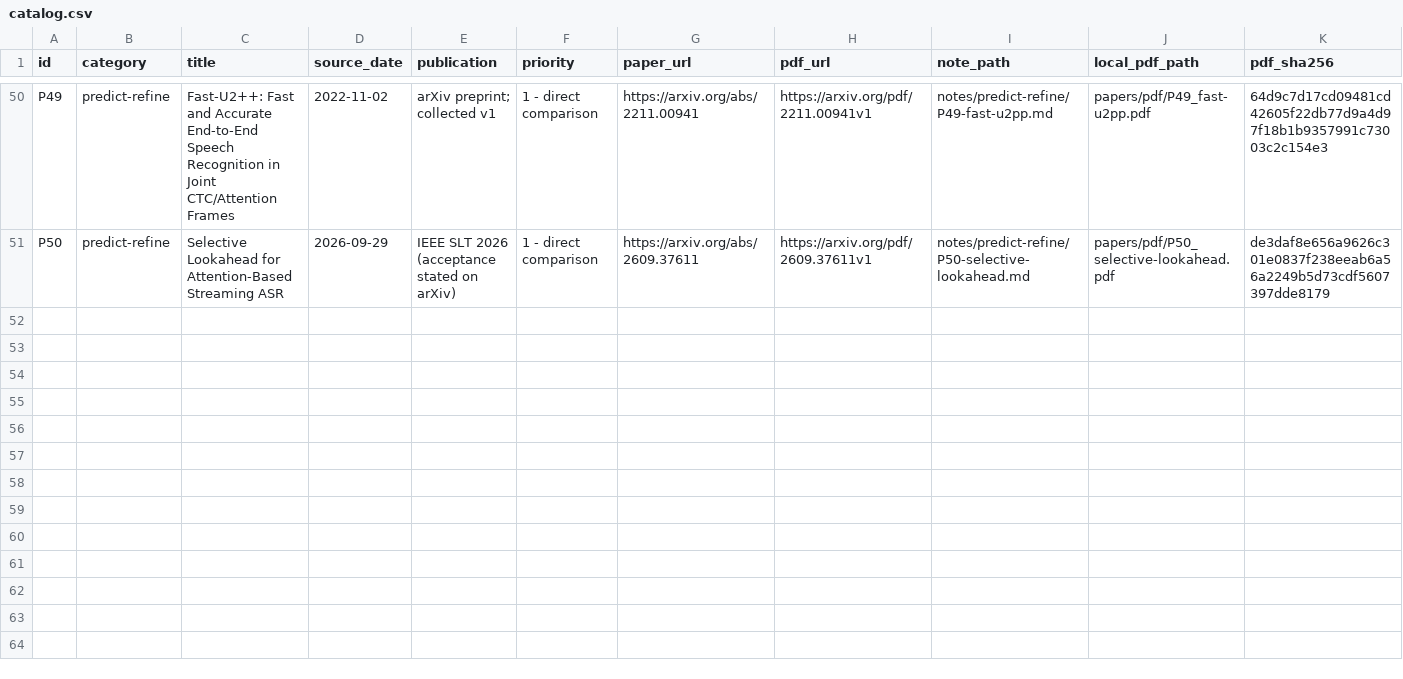
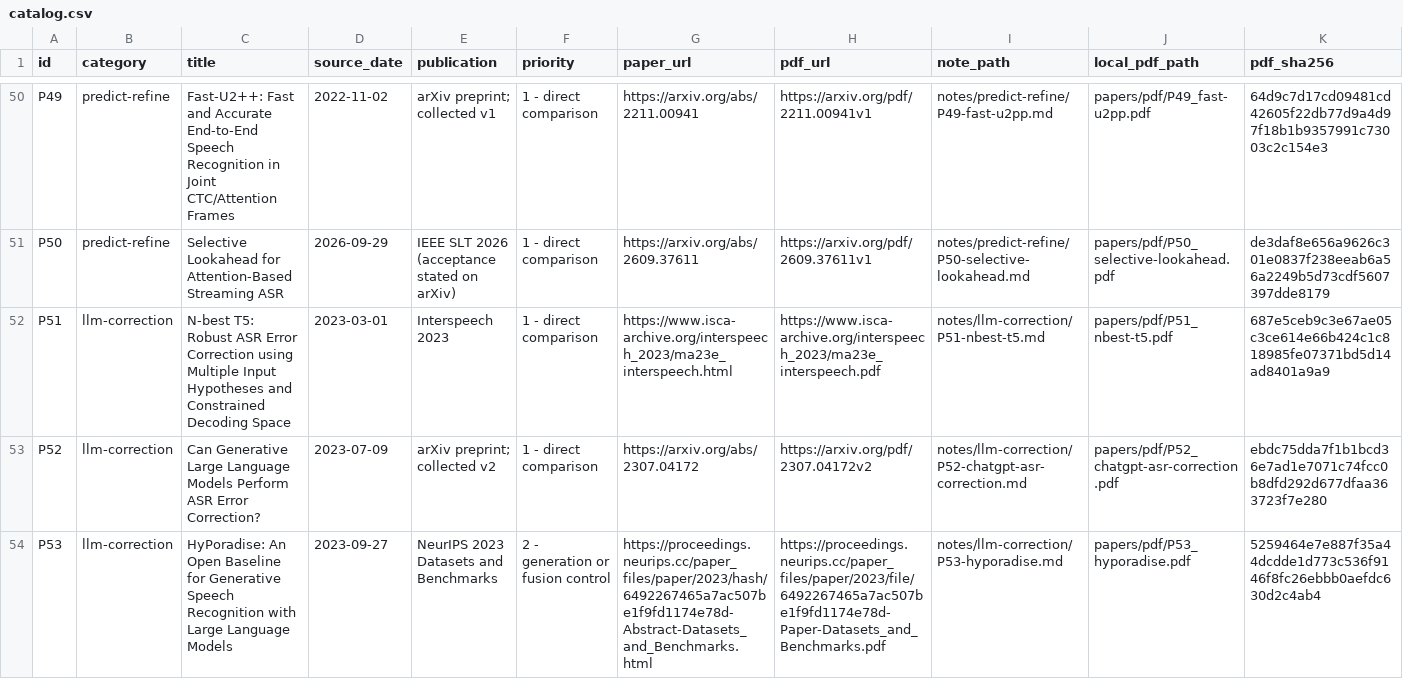
Before and after one commit to KHUCHAN/anticipatory-streaming-asr-research, a CSV file: references/catalog.csv, drawn as a sheet; only a part is shown, gaps mark what is left out; the diff covers the shown part only.

Commit message:
Add research-only review of LLM ASR correction and streaming cost

```diff
--- a/references/catalog.csv
+++ b/references/catalog.csv
@@ -51 +51,4 @@ P49,predict-refine,Fast-U2++: Fast and Accurate End-to-End Speech Recognition in
 P50,predict-refine,Selective Lookahead for Attention-Based Streaming ASR,2026-09-29,IEEE SLT 2026 (acceptance stated on arXiv),1 - direct comparison,https://arxiv.org/abs/2609.37611,https://arxiv.org/pdf/2609.37611v1,notes/predict-refine/P50-selective-lookahead.md,papers/pdf/P50_selective-lookahead.pdf,de3daf8e656a9626c301e0837f238eeab6a56a2249b5d73cdf5607397dde8179
+P51,llm-correction,N-best T5: Robust ASR Error Correction using Multiple Input Hypotheses and Constrained Decoding Space,2023-03-01,Interspeech 2023,1 - direct comparison,https://www.isca-archive.org/interspeech_2023/ma23e_interspeech.html,https://www.isca-archive.org/interspeech_2023/ma23e_interspeech.pdf,notes/llm-correction/P51-nbest-t5.md,papers/pdf/P51_nbest-t5.pdf,687e5ceb9c3e67ae05c3ce614e66b424c1c818985fe07371bd5d14ad8401a9a9
+P52,llm-correction,Can Generative Large Language Models Perform ASR Error Correction?,2023-07-09,arXiv preprint; collected v2,1 - direct comparison,https://arxiv.org/abs/2307.04172,https://arxiv.org/pdf/2307.04172v2,notes/llm-correction/P52-chatgpt-asr-correction.md,papers/pdf/P52_chatgpt-asr-correction.pdf,ebdc75dda7f1b1bcd36e7ad1e7071c74fcc0b8dfd292d677dfaa363723f7e280
+P53,llm-correction,HyPoradise: An Open Baseline for Generative Speech Recognition with Large Language Models,2023-09-27,NeurIPS 2023 Datasets and Benchmarks,2 - generation or fusion control,https://proceedings.neurips.cc/paper_files/paper/2023/hash/6492267465a7ac507be1f9fd1174e78d-Abstract-Datasets_and_Benchmarks.html,https://proceedings.neurips.cc/paper_files/paper/2023/file/6492267465a7ac507be1f9fd1174e78d-Paper-Datasets_and_Benchmarks.pdf,notes/llm-correction/P53-hyporadise.md,papers/pdf/P53_hyporadise.pdf,5259464e7e887f35a44dcdde1d773c536f9146f8fc26ebbb0aefdc630d2c4ab4
```
Also changed, not shown: 7 added rows elsewhere in this file, 24 other files.
